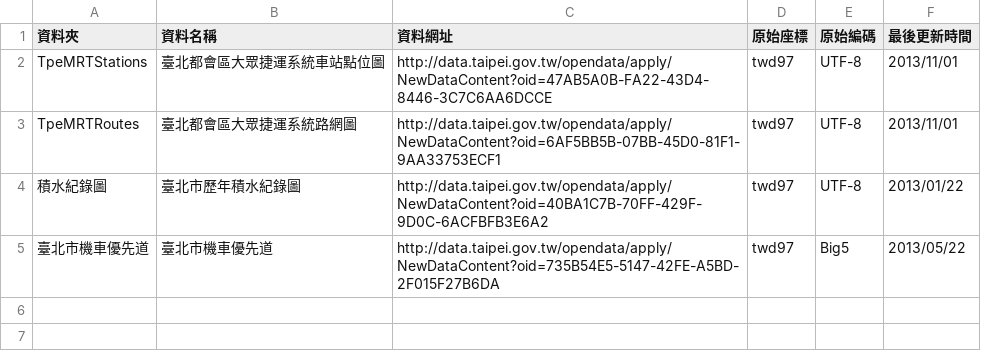
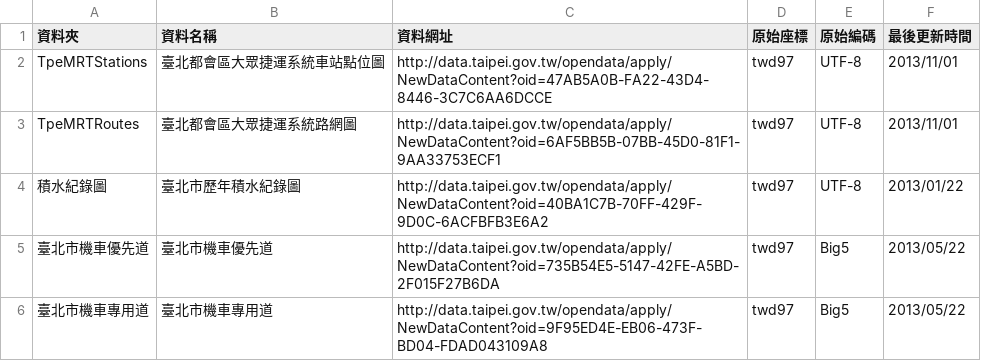
Before and after one commit to ronnywang/data.taipei.gov.tw, a CSV file: geo.csv, drawn as a sheet; the diff names each change by its address in the sheet, - before the commit and + after, or states it on an @@ line.

Commit message:
增加 臺北市機車專用道 資料

```diff
--- a/geo.csv
+++ b/geo.csv
+row 6: 臺北市機車專用道 | 臺北市機車專用道 | http://data.taipei.gov.tw/opendata/apply/NewDataContent?oid=9F95ED4E-EB06-473F-BD04-FDAD043109A8 | twd97 | Big5 | 2013/05/22
```
Also changed, not shown: 1 other file.
